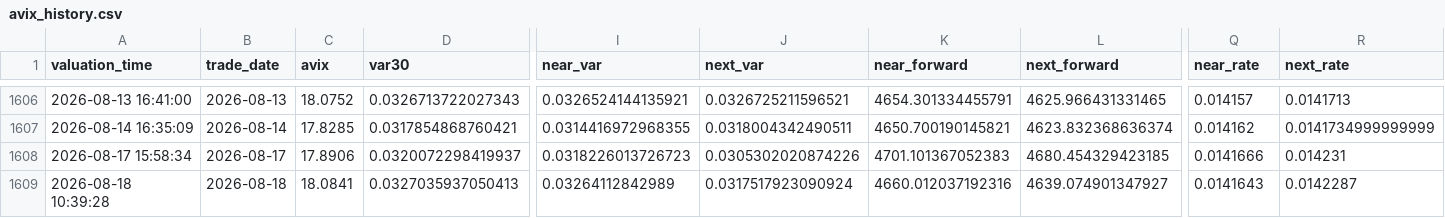
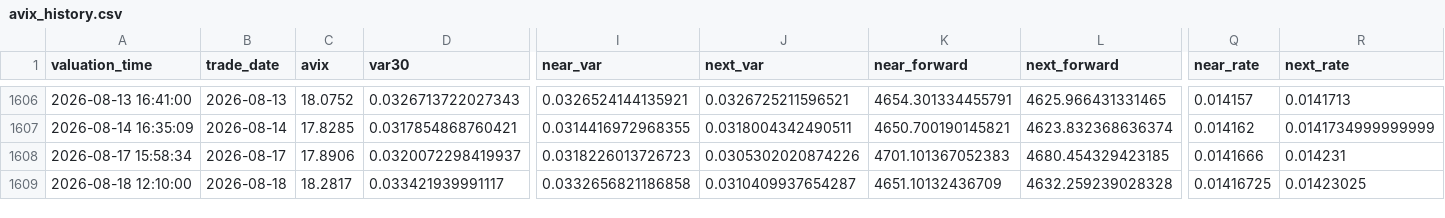
Before and after one commit to AmineSeRaFimmm/a-share-five-layer-pwa, a CSV file: data/avix/avix_history.csv, drawn as a sheet; only a part is shown, gaps mark what is left out; the diff names each change by its address in the sheet, - before the commit and + after, or states it on an @@ line.

```diff
--- a/data/avix/avix_history.csv
+++ b/data/avix/avix_history.csv
-A1609 (valuation_time): 2026-08-18 10:39:28
+A1609 (valuation_time): 2026-08-18 12:10:00
-C1609 (avix): 18.0841
+C1609 (avix): 18.2817
-D1609 (var30): 0.0327035937050413
+D1609 (var30): 0.033421939991117
-I1609 (near_var): 0.03264112842989
+I1609 (near_var): 0.0332656821186858
-J1609 (next_var): 0.0317517923090924
+J1609 (next_var): 0.0310409937654287
-K1609 (near_forward): 4660.012037192316
+K1609 (near_forward): 4651.10132436709
-L1609 (next_forward): 4639.074901347927
+L1609 (next_forward): 4632.259239028328
-Q1609 (near_rate): 0.0141643
+Q1609 (near_rate): 0.01416725
-R1609 (next_rate): 0.0142287
+R1609 (next_rate): 0.01423025
```
Also changed, not shown: data/avix_300_close_mid.csv, 2 other files.
